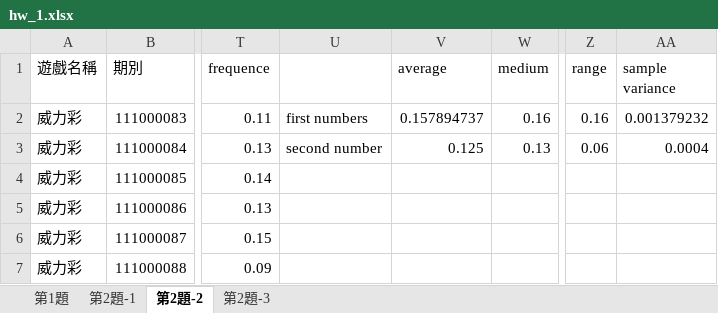
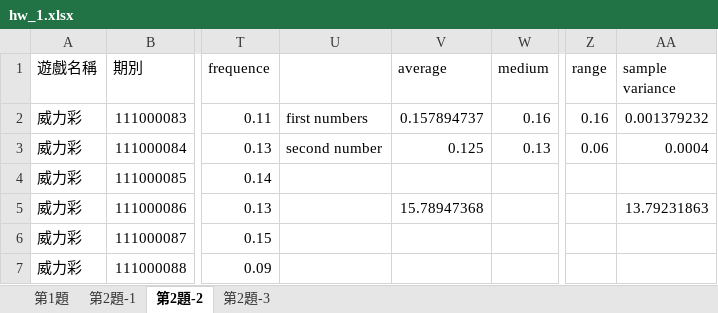
Before and after one commit to Yi-An-Wang/institute_information, an Excel workbook: 統計管制與最佳化方法概論/homework/my_homework/HW1/hw_1.xlsx, sheet 第2題-2, drawn as a sheet; only a part is shown, gaps mark what is left out; values as stored, in another font and other column widths than the file's, no borders; charts and pictures not drawn; the diff names each change by its address in the sheet, - before the commit and + after, or states it on an @@ line.

```diff
--- a/統計管制與最佳化方法概論/homework/my_homework/HW1/hw_1.xlsx (sheet 第2題-2)
+++ b/統計管制與最佳化方法概論/homework/my_homework/HW1/hw_1.xlsx (sheet 第2題-2)
-V5 (average): (empty)
+V5 (average): 15.78947368
-AA5 (sample variance): (empty)
+AA5 (sample variance): 13.79231863
```
Also changed, not shown: sheet 第2題-1, sheet 第2題-3, 統計管制與最佳化方法概論/homework/my_homework/HW2/hw_2.xlsx, 2 other files.
